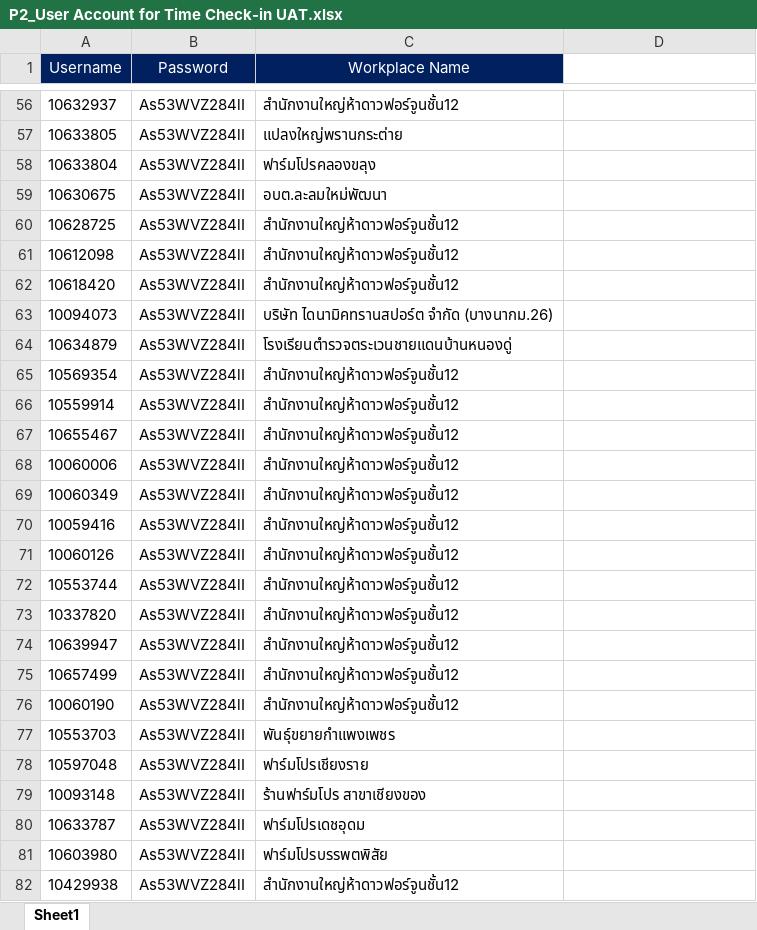
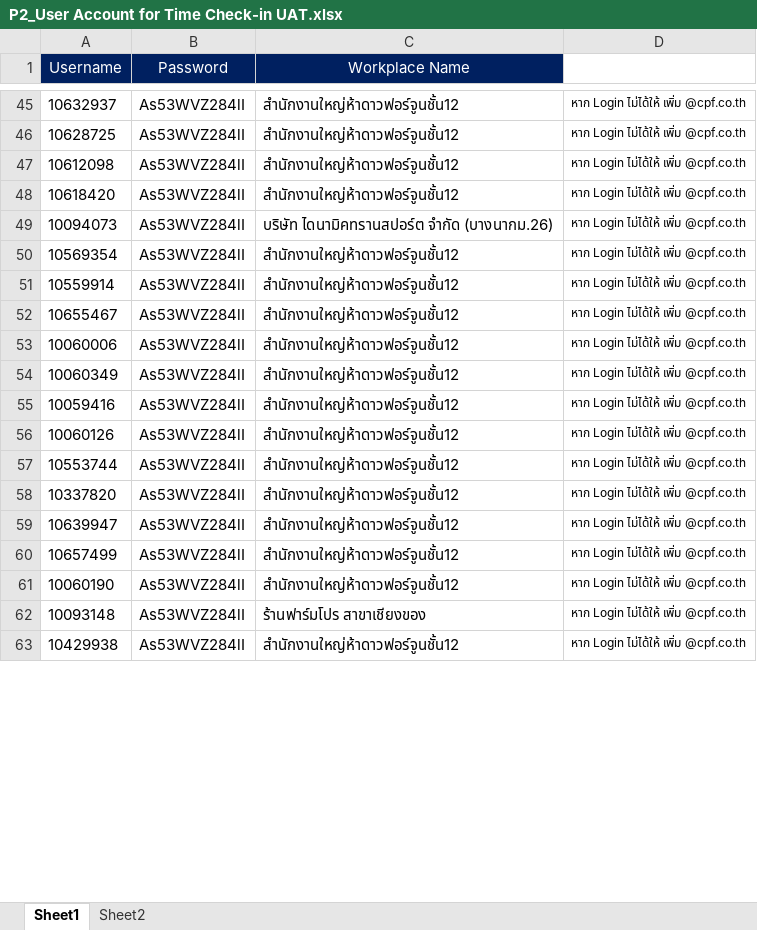
Before and after one commit to danupoll/HTML, an Excel workbook: P2_User Account for Time Check-in UAT.xlsx, sheet Sheet1, drawn as a sheet; only a part is shown, gaps mark what is left out; values as stored, in another font and other column widths than the file's, no borders; removed rows and columns are numbered as before the commit, all else as after; the diff covers the shown part only; the diff names each change by its address in the sheet, - before the commit and + after, or states it on an @@ line.

```diff
--- a/P2_User Account for Time Check-in UAT.xlsx (sheet Sheet1)
+++ b/P2_User Account for Time Check-in UAT.xlsx (sheet Sheet1)
+sheet tab: Sheet2
-D45: (empty)
+D45: หาก Login ไม่ได้ให้ เพิ่ม @cpf.co.th
-row 57: 10633805 | As53WVZ284lI | แปลงใหญ่พรานกระต่าย
-row 58: 10633804 | As53WVZ284lI | ฟาร์มโปรคลองขลุง
-row 59: 10630675 | As53WVZ284lI | อบต.ละลมใหม่พัฒนา
-D46:D49: (empty)
+D46:D49: หาก Login ไม่ได้ให้ เพิ่ม @cpf.co.th
-row 64: 10634879 | As53WVZ284lI | โรงเรียนตำรวจตระเวนชายแดนบ้านหนองดู่
-D50:D61: (empty)
+D50:D61: หาก Login ไม่ได้ให้ เพิ่ม @cpf.co.th
-row 77: 10553703 | As53WVZ284lI | พันธุ์ขยายกำแพงเพชร
-row 78: 10597048 | As53WVZ284lI | ฟาร์มโปรเชียงราย
-D62: (empty)
+D62: หาก Login ไม่ได้ให้ เพิ่ม @cpf.co.th
-row 80: 10633787 | As53WVZ284lI | ฟาร์มโปรเดชอุดม
-row 81: 10603980 | As53WVZ284lI | ฟาร์มโปรบรรพตพิสัย
-D63: (empty)
+D63: หาก Login ไม่ได้ให้ เพิ่ม @cpf.co.th
```
Also changed, not shown: 18 removed rows and 390 edited cells elsewhere in this sheet.
